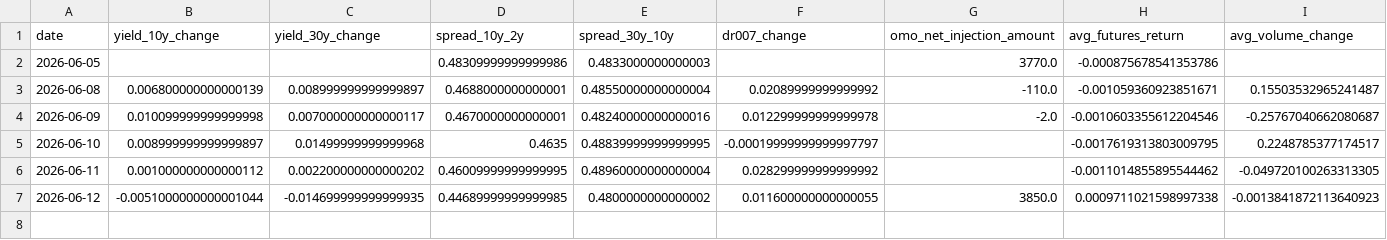
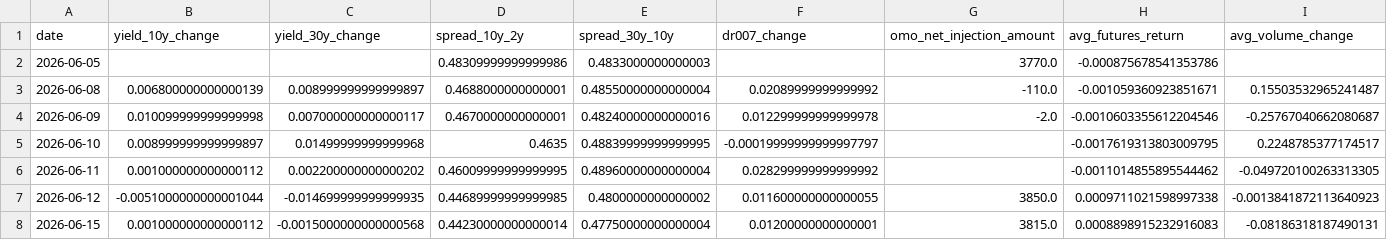
Before and after one commit to ericxuzhesheng/Bond-Futures-Data-Monitor, a CSV file: reports_output/daily_features.csv, drawn as a sheet; only a part is shown; rows hold the shown columns only; the diff names each change by its address in the sheet, - before the commit and + after, or states it on an @@ line.

Commit message:
report: backfill daily bond futures report 2026-06-15

```diff
--- a/reports_output/daily_features.csv
+++ b/reports_output/daily_features.csv
+row 8: 2026-06-15 | 0.001000000000000112 | -0.0015000000000000568 | 0.44230000000000014 | 0.47750000000000004 | 0.01200000000000001 | 3815.0 | 0.0008898915232916083 | -0.08186318187490131
```
Also changed, not shown: 2 other files.
